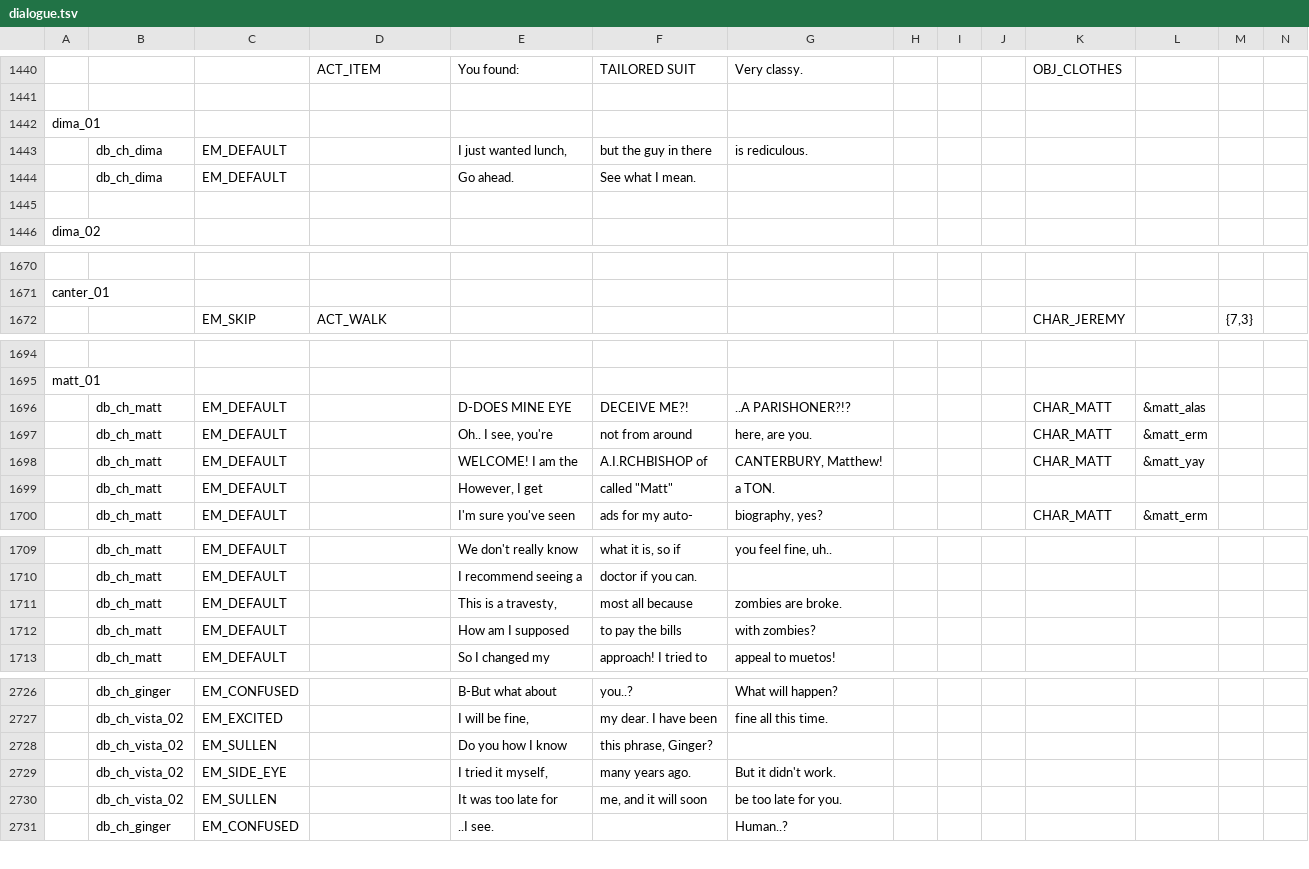
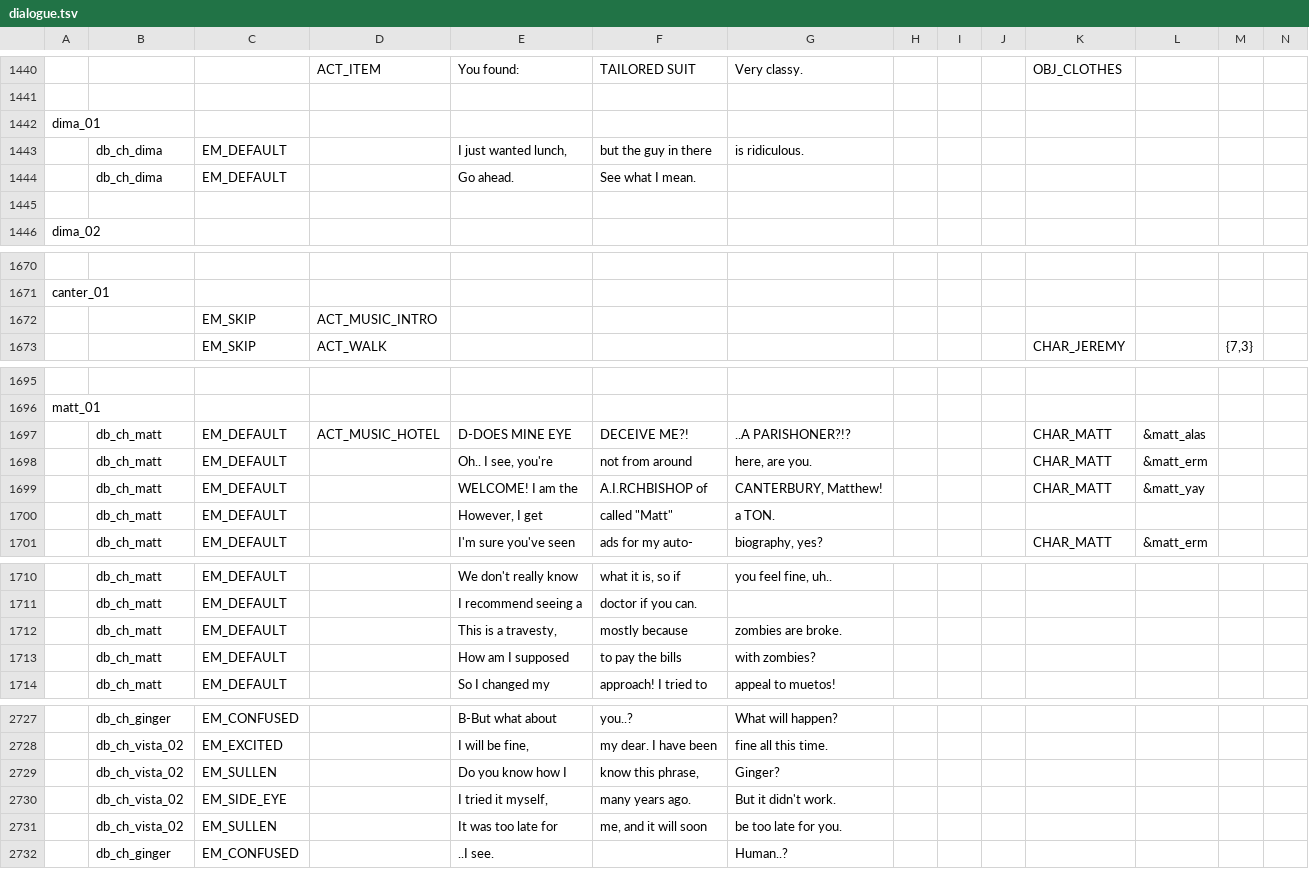
Before and after one commit to EHowardHill/GlassEyes, a TSV file: dialogue.tsv, drawn as a sheet; only a part is shown, gaps mark what is left out; addresses are those after the commit; rows hold the shown columns only; the diff covers the shown part only; the diff names each change by its address in the sheet, - before the commit and + after, or states it on an @@ line.

```diff
--- a/dialogue.tsv
+++ b/dialogue.tsv
-G1443: is rediculous.
+G1443: is ridiculous.
+row 1672:  |  | EM_SKIP | ACT_MUSIC_INTRO
-D1697: (empty)
+D1697: ACT_MUSIC_HOTEL
-F1712: most all because
+F1712: mostly because
-E2729: Do you how I know
+E2729: Do you know how I
-F2729: this phrase, Ginger?
+F2729: know this phrase,
-G2729: (empty)
+G2729: Ginger?
```
Also changed, not shown: 3 edited cells elsewhere in this file, 42 other files.
